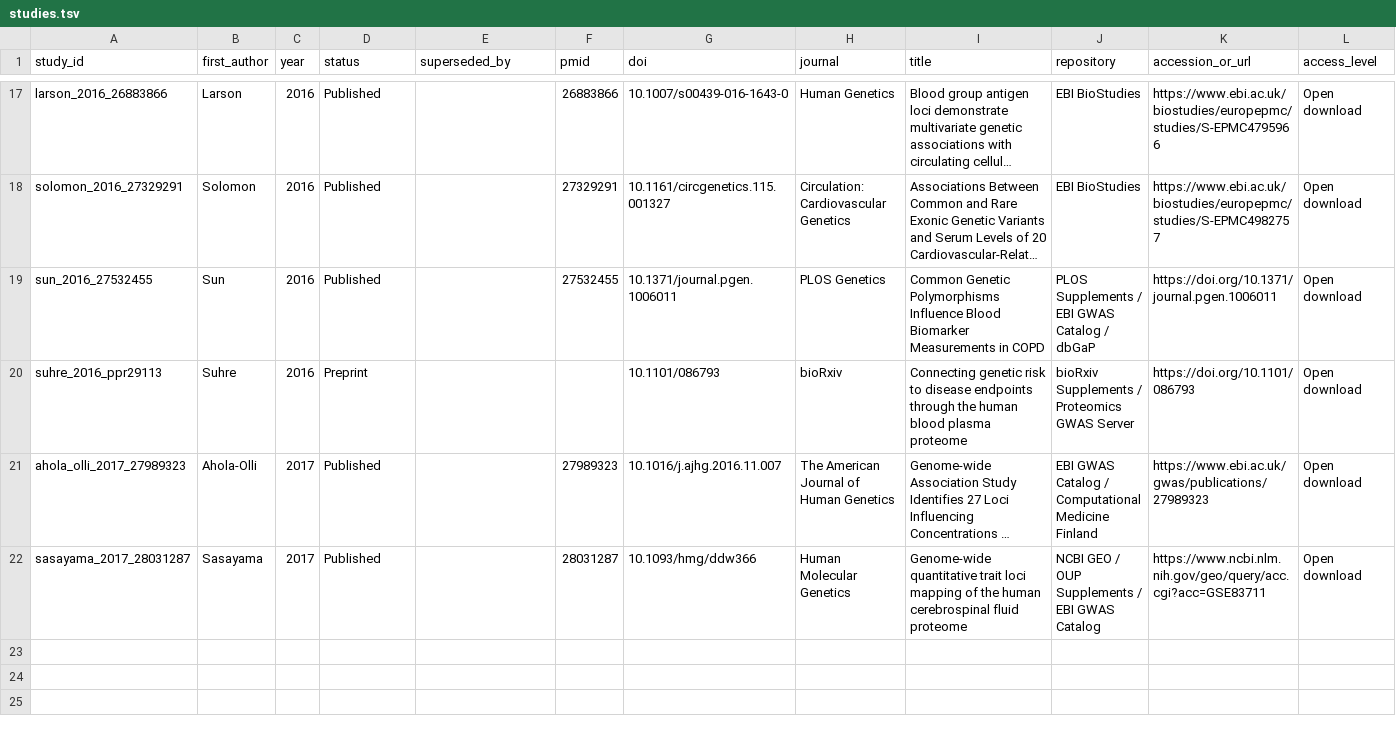
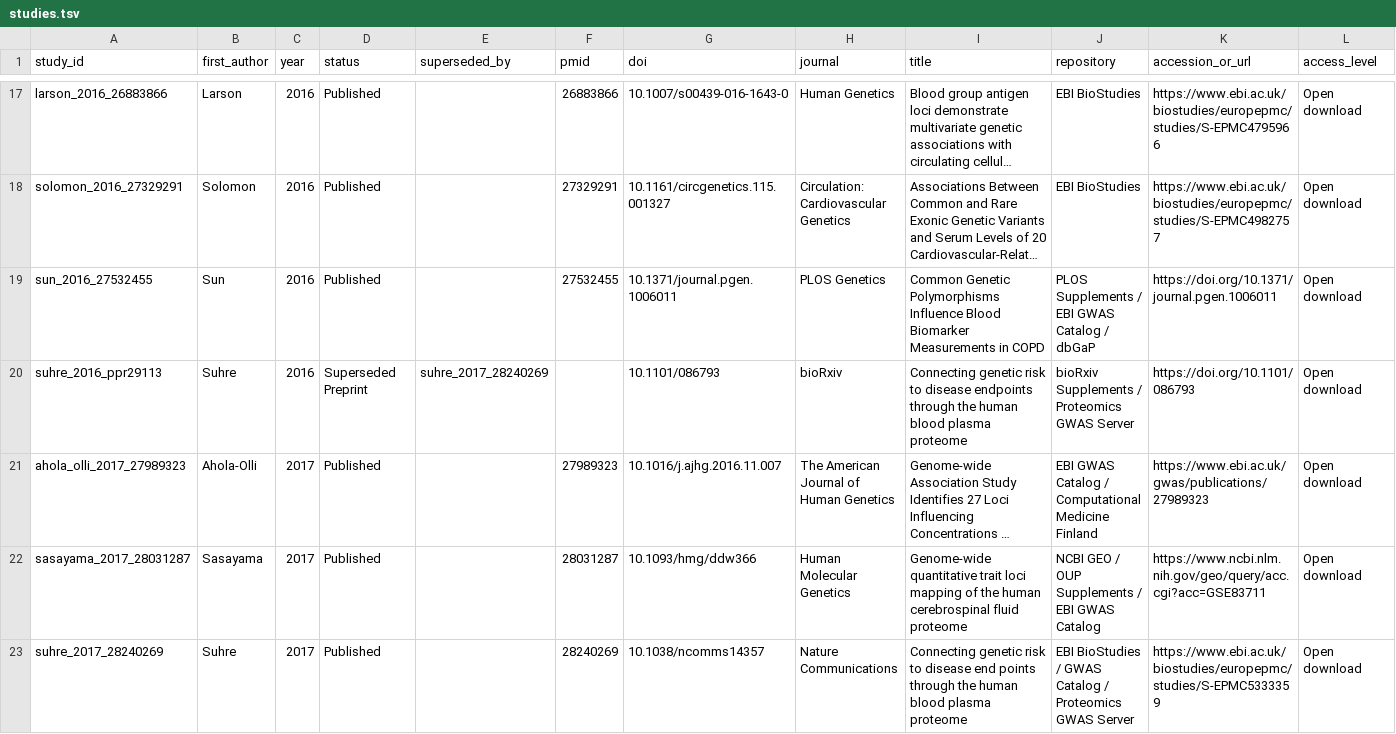
Before and after one commit to mattlee821/proteomic-gwas-catalogue, a TSV file: catalogue/studies.tsv, drawn as a sheet; only a part is shown, gaps mark what is left out; long unchanged cells end in …; rows hold the shown columns only; the diff covers the shown part only; the diff names each change by its address in the sheet, - before the commit and + after, or states it on an @@ line.

Commit message:
feat(catalogue): Stage 1 Period 3 (2017) search, 11 primary studies, Suhre preprint upgrade, and v4.3 triage

```diff
--- a/catalogue/studies.tsv
+++ b/catalogue/studies.tsv
-D20 (status): Preprint
+D20 (status): Superseded Preprint
-E20 (superseded_by): (empty)
+E20 (superseded_by): suhre_2017_28240269
+row 23: suhre_2017_28240269 | Suhre | 2017 | Published |  | 28240269 | 10.1038/ncomms14357 | Nature Communications | Connecting genetic risk to disease end points through the human blood plasma proteome | EBI BioStudies / GWAS Catalog / Proteomics GWAS Server | https://www.ebi.ac.uk/biostudies/europepmc/studies/S-EPMC5333359 | Open download
```
Also changed, not shown: 10 added rows elsewhere in this file, catalogue/cohort_membership.tsv, catalogue/excluded_records.tsv, 7 other files.
